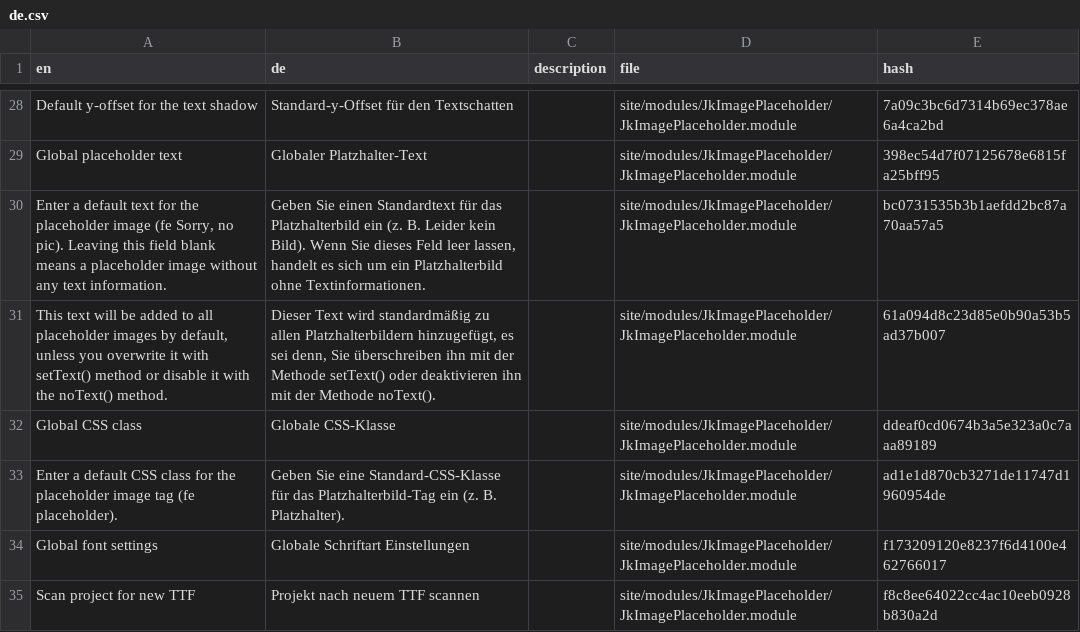
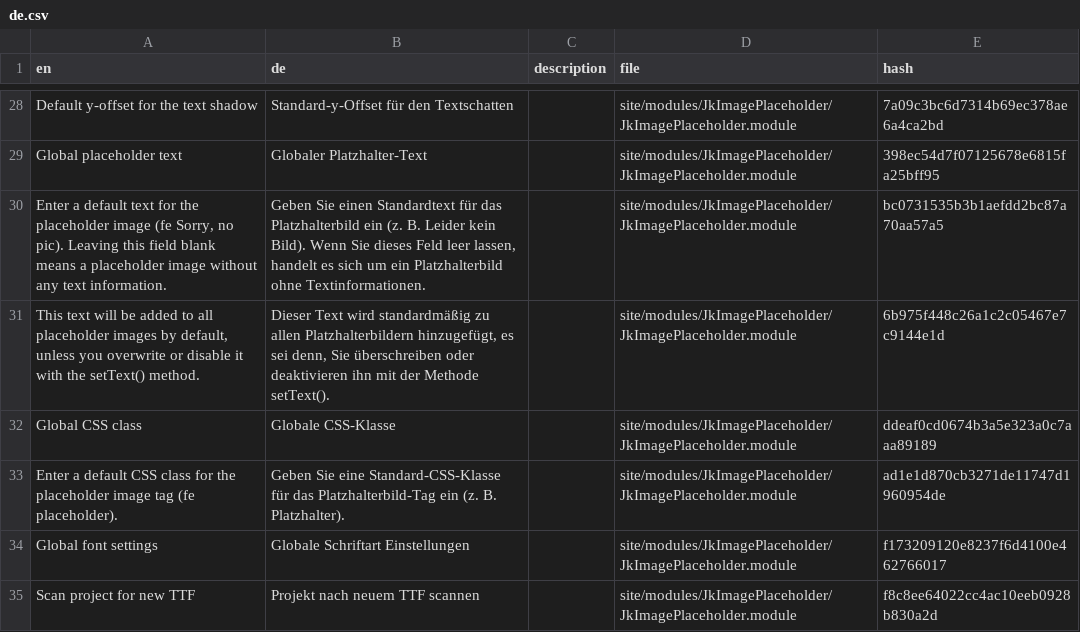
Before and after one commit to juergenweb/JkImagePlaceholder, a CSV file: languages/de.csv, drawn as a sheet; only a part is shown, gaps mark what is left out.

Commit message:
Update de.csv

```diff
--- a/languages/de.csv
+++ b/languages/de.csv
@@ -30,3 +30,3 @@ en,de,description,file,hash
 "Enter a default text for the placeholder image (fe Sorry, no pic). Leaving this field blank means a placeholder image without any text information.","Geben Sie einen Standardtext für das Platzhalterbild ein (z. B. Leider kein Bild). Wenn Sie dieses Feld leer lassen, handelt es sich um ein Platzhalterbild ohne Textinformationen.",,site/modules/JkImagePlaceholder/JkImagePlaceholder.module,bc0731535b3b1aefdd2bc87a70aa57a5
-"This text will be added to all placeholder images by default, unless you overwrite it with setText() method or disable it with the noText() method.","Dieser Text wird standardmäßig zu allen Platzhalterbildern hinzugefügt, es sei denn, Sie überschreiben ihn mit der Methode setText() oder deaktivieren ihn mit der Methode noText().",,site/modules/JkImagePlaceholder/JkImagePlaceholder.module,61a094d8c23d85e0b90a53b5ad37b007
+"This text will be added to all placeholder images by default, unless you overwrite or disable it with the setText() method.","Dieser Text wird standardmäßig zu allen Platzhalterbildern hinzugefügt, es sei denn, Sie überschreiben oder deaktivieren ihn mit der Methode setText().",,site/modules/JkImagePlaceholder/JkImagePlaceholder.module,6b975f448c26a1c2c05467e7c9144e1d
 "Global CSS class","Globale CSS-Klasse",,site/modules/JkImagePlaceholder/JkImagePlaceholder.module,ddeaf0cd0674b3a5e323a0c7aaa89189
```
